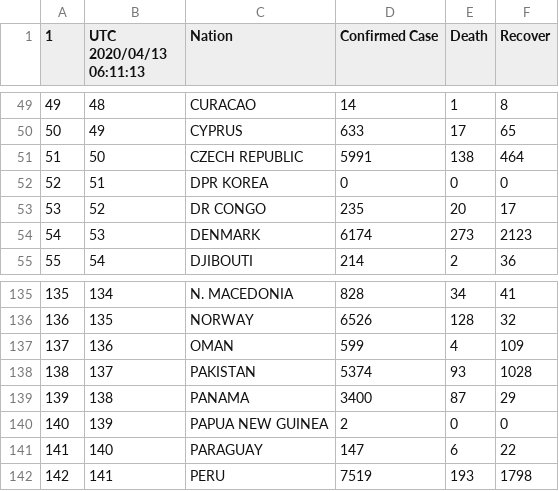
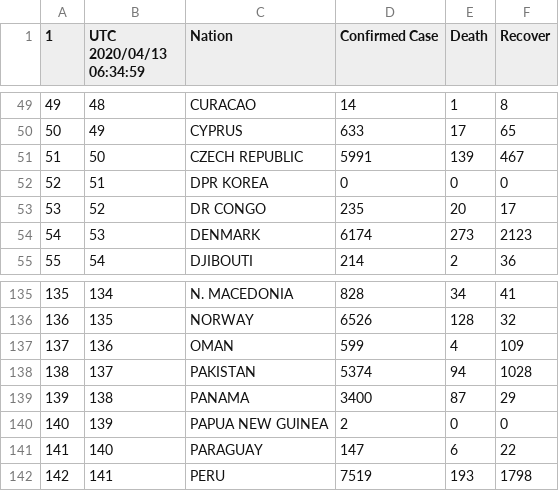
Before and after one commit to restrepo/COVID-19, a CSV file: explore/world.csv, drawn as a sheet; only a part is shown, gaps mark what is left out; the diff names each change by its address in the sheet, - before the commit and + after, or states it on an @@ line.

```diff
--- a/explore/world.csv
+++ b/explore/world.csv
-B1: UTC 2020/04/13 06:11:13
+B1: UTC 2020/04/13 06:34:59
-E51 (Death): 138
+E51 (Death): 139
-F51 (Recover): 464
+F51 (Recover): 467
-E138 (Death): 93
+E138 (Death): 94
```
Also changed, not shown: 1 other file.
